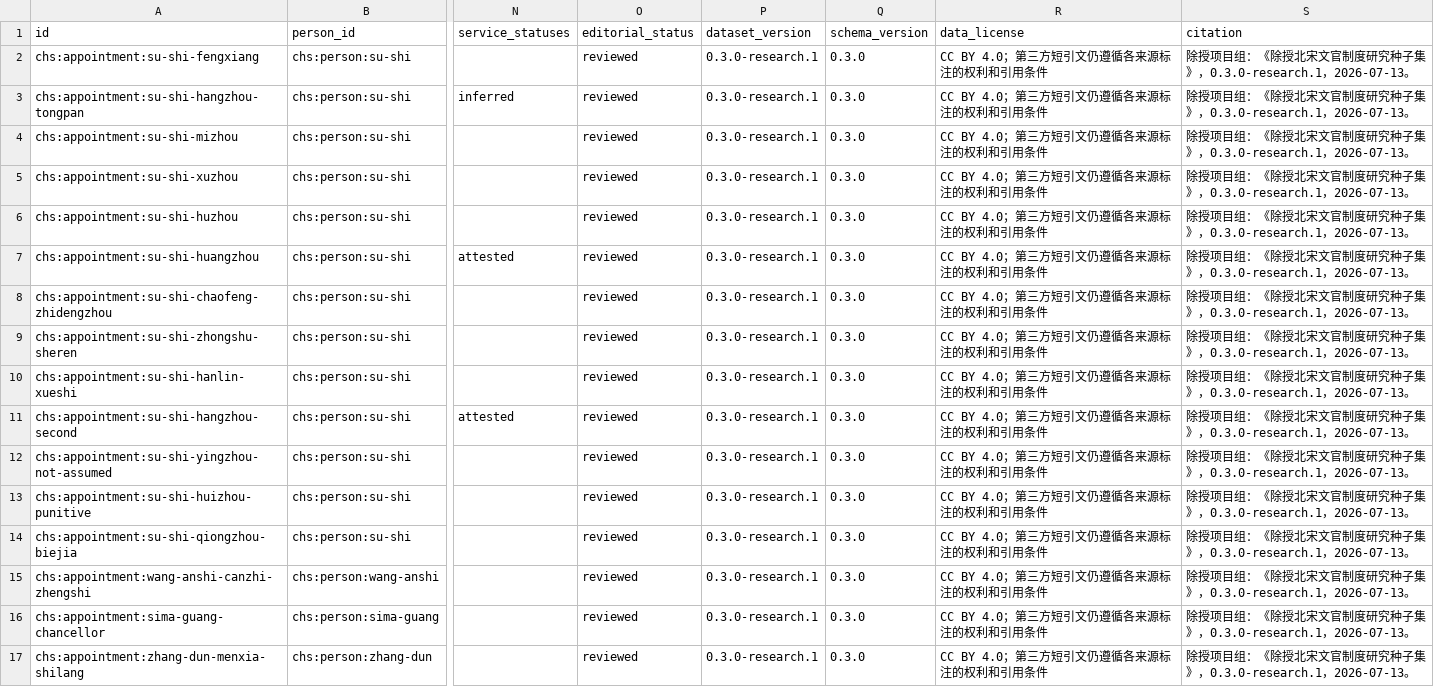
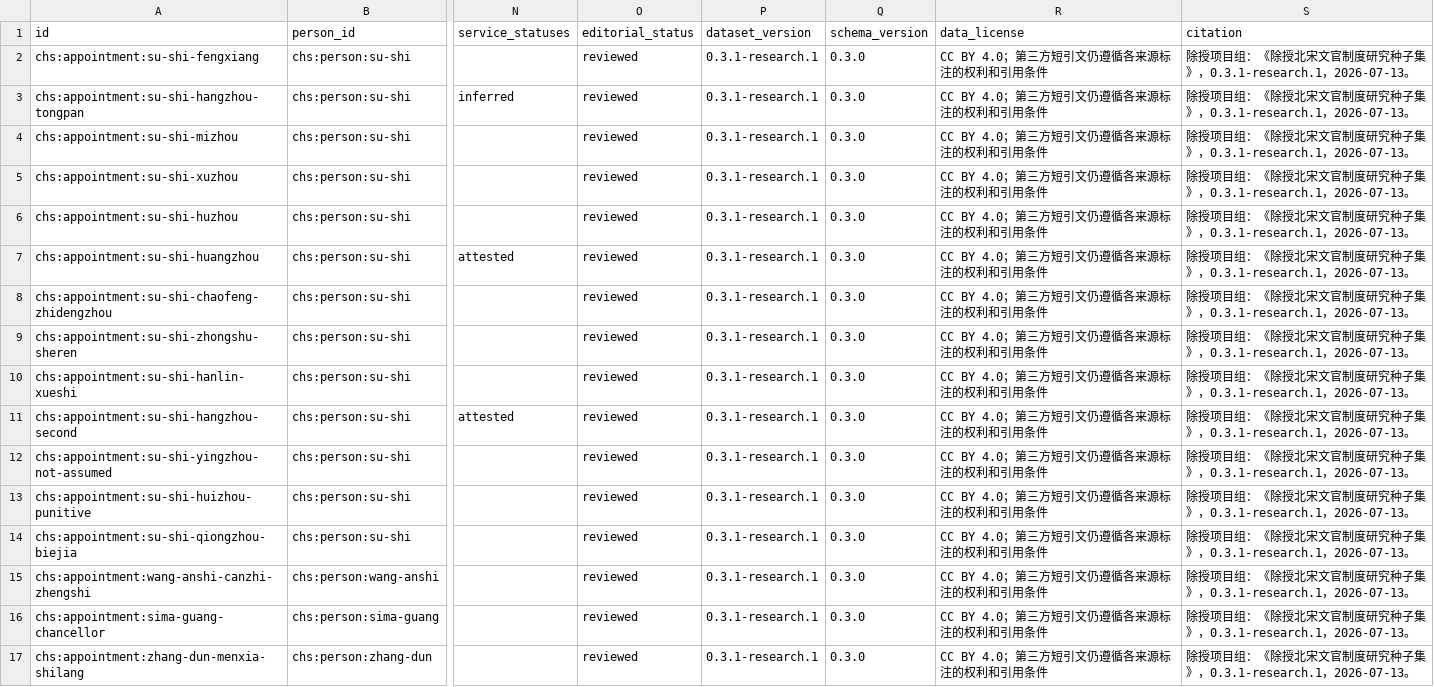
Before and after one commit to Chen-Qingxiang/chushou, a CSV file: data/generated/appointments.csv, drawn as a sheet; only a part is shown, gaps mark what is left out; the diff names each change by its address in the sheet, - before the commit and + after, or states it on an @@ line.

```diff
--- a/data/generated/appointments.csv
+++ b/data/generated/appointments.csv
-P2:P17 (dataset_version): 0.3.0-research.1
+P2:P17 (dataset_version): 0.3.1-research.1
-S2:S17 (citation): …子集》，0.3.0-research.1，2026-07-13。
+S2:S17 (citation): …子集》，0.3.1-research.1，2026-07-13。
```
Also changed, not shown: data/generated/coverage.csv, data/generated/evidence.csv, 16 other files.
